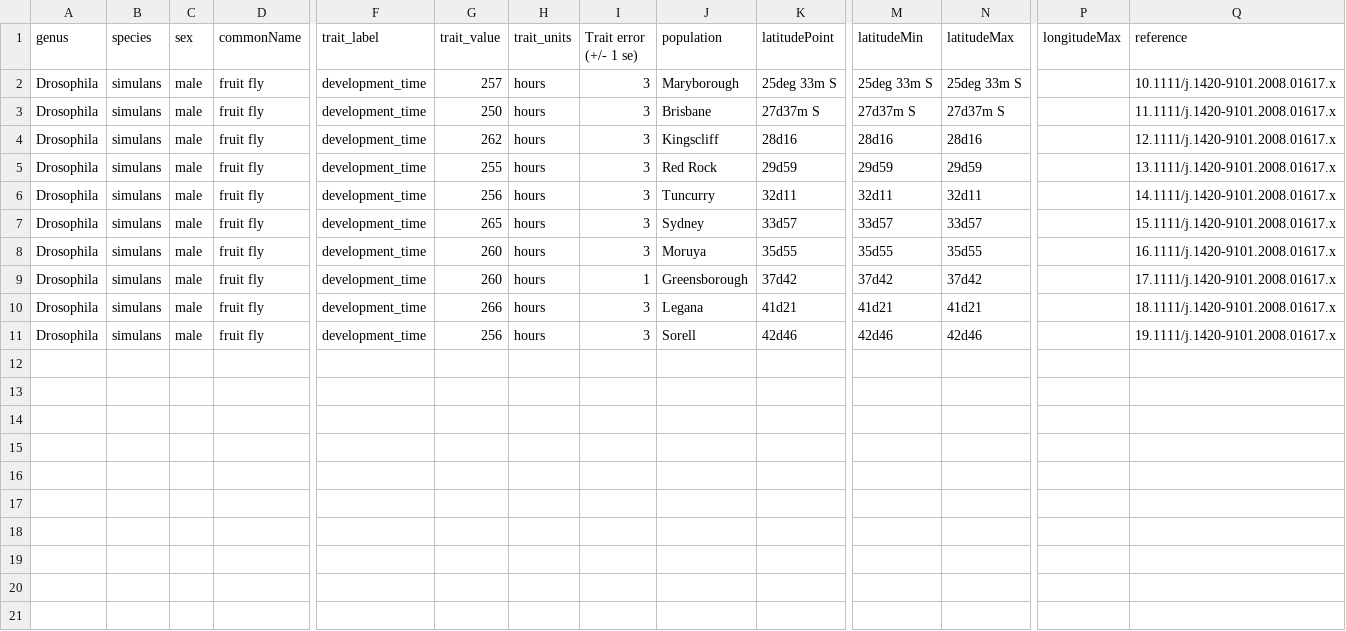
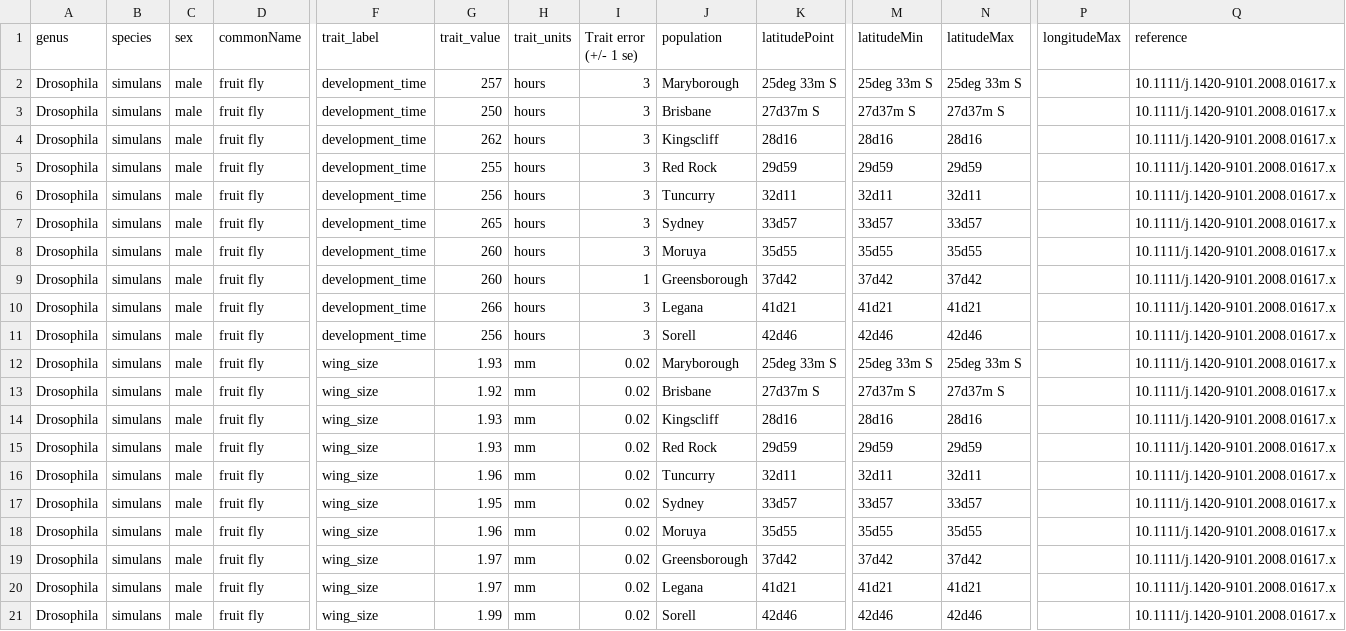
Before and after one commit to cboettig/2012, a CSV file: assets/data/MunchGeospatialLifeHistoryDataInsects.csv, drawn as a sheet; only a part is shown, gaps mark what is left out; rows hold the shown columns only; the diff names each change by its address in the sheet, - before the commit and + after, or states it on an @@ line.

```diff
--- a/assets/data/MunchGeospatialLifeHistoryDataInsects.csv
+++ b/assets/data/MunchGeospatialLifeHistoryDataInsects.csv
-Q3 (reference): 11.1111/j.1420-9101.2008.01617.x
+Q3 (reference): 10.1111/j.1420-9101.2008.01617.x
-Q4 (reference): 12.1111/j.1420-9101.2008.01617.x
+Q4 (reference): 10.1111/j.1420-9101.2008.01617.x
-Q5 (reference): 13.1111/j.1420-9101.2008.01617.x
+Q5 (reference): 10.1111/j.1420-9101.2008.01617.x
-Q6 (reference): 14.1111/j.1420-9101.2008.01617.x
+Q6 (reference): 10.1111/j.1420-9101.2008.01617.x
-Q7 (reference): 15.1111/j.1420-9101.2008.01617.x
+Q7 (reference): 10.1111/j.1420-9101.2008.01617.x
-Q8 (reference): 16.1111/j.1420-9101.2008.01617.x
+Q8 (reference): 10.1111/j.1420-9101.2008.01617.x
-Q9 (reference): 17.1111/j.1420-9101.2008.01617.x
+Q9 (reference): 10.1111/j.1420-9101.2008.01617.x
-Q10 (reference): 18.1111/j.1420-9101.2008.01617.x
+Q10 (reference): 10.1111/j.1420-9101.2008.01617.x
-Q11 (reference): 19.1111/j.1420-9101.2008.01617.x
+Q11 (reference): 10.1111/j.1420-9101.2008.01617.x
+row 12: Drosophila | simulans | male | fruit fly | wing_size | 1.93 | mm | 0.02 | Maryborough | 25deg 33m S | 25deg 33m S | 25deg 33m S |  | 10.1111/j.1420-9101.2008.01617.x
+row 13: Drosophila | simulans | male | fruit fly | wing_size | 1.92 | mm | 0.02 | Brisbane | 27d37m S | 27d37m S | 27d37m S |  | 10.1111/j.1420-9101.2008.01617.x
+row 14: Drosophila | simulans | male | fruit fly | wing_size | 1.93 | mm | 0.02 | Kingscliff | 28d16 | 28d16 | 28d16 |  | 10.1111/j.1420-9101.2008.01617.x
+row 15: Drosophila | simulans | male | fruit fly | wing_size | 1.93 | mm | 0.02 | Red Rock | 29d59 | 29d59 | 29d59 |  | 10.1111/j.1420-9101.2008.01617.x
+row 16: Drosophila | simulans | male | fruit fly | wing_size | 1.96 | mm | 0.02 | Tuncurry | 32d11 | 32d11 | 32d11 |  | 10.1111/j.1420-9101.2008.01617.x
+row 17: Drosophila | simulans | male | fruit fly | wing_size | 1.95 | mm | 0.02 | Sydney | 33d57 | 33d57 | 33d57 |  | 10.1111/j.1420-9101.2008.01617.x
+row 18: Drosophila | simulans | male | fruit fly | wing_size | 1.96 | mm | 0.02 | Moruya | 35d55 | 35d55 | 35d55 |  | 10.1111/j.1420-9101.2008.01617.x
+row 19: Drosophila | simulans | male | fruit fly | wing_size | 1.97 | mm | 0.02 | Greensborough | 37d42 | 37d42 | 37d42 |  | 10.1111/j.1420-9101.2008.01617.x
+row 20: Drosophila | simulans | male | fruit fly | wing_size | 1.97 | mm | 0.02 | Legana | 41d21 | 41d21 | 41d21 |  | 10.1111/j.1420-9101.2008.01617.x
+row 21: Drosophila | simulans | male | fruit fly | wing_size | 1.99 | mm | 0.02 | Sorell | 42d46 | 42d46 | 42d46 |  | 10.1111/j.1420-9101.2008.01617.x
```
Also changed, not shown: 5 other files.
